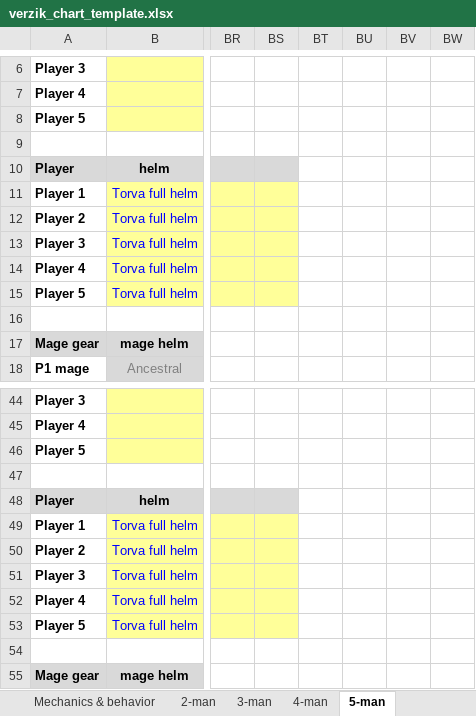
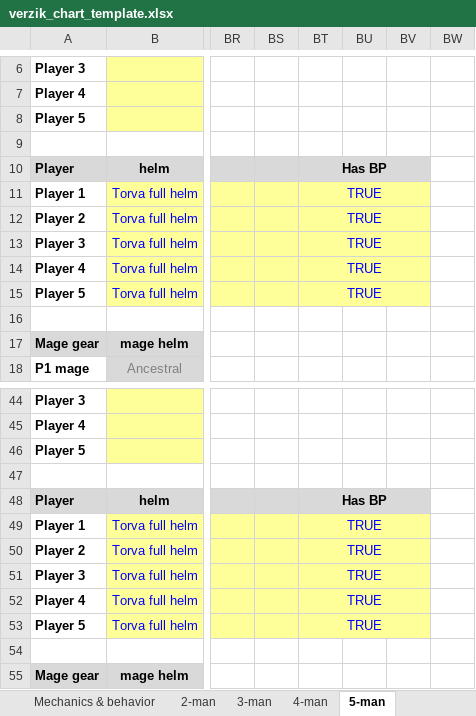
Before and after one commit to degen19/verzikSim.JS, an Excel workbook: verzik_chart_template.xlsx, sheet 5-man, drawn as a sheet; only a part is shown, gaps mark what is left out; values as stored, in another font and other column widths than the file's, no borders; conditional formats not drawn; the diff names each change by its address in the sheet, - before the commit and + after, or states it on an @@ line.

```diff
--- a/verzik_chart_template.xlsx (sheet 5-man)
+++ b/verzik_chart_template.xlsx (sheet 5-man)
-BT10: (empty)
+BT10: Has BP
-BT10 fill: none
+BT10 fill: #D9D9D9
+BT10:BV10 merged
-BT11:BT15: (empty)
+BT11:BT15: TRUE
-BT11:BT15 fill: none
+BT11:BT15 fill: #FFFF99
+BT11:BV11 merged
+BT12:BV12 merged
+BT13:BV13 merged
+BT14:BV14 merged
+BT15:BV15 merged
-BT48: (empty)
+BT48: Has BP
-BT48 fill: none
+BT48 fill: #D9D9D9
+BT48:BV48 merged
-BT49:BT53: (empty)
+BT49:BT53: TRUE
-BT49:BT53 fill: none
+BT49:BT53 fill: #FFFF99
+BT49:BV49 merged
+BT50:BV50 merged
+BT51:BV51 merged
+BT52:BV52 merged
+BT53:BV53 merged
```
Also changed, not shown: sheet 4-man, sheet 3-man, sheet 2-man, sheet Mechanics & behavior, 8 other files.
